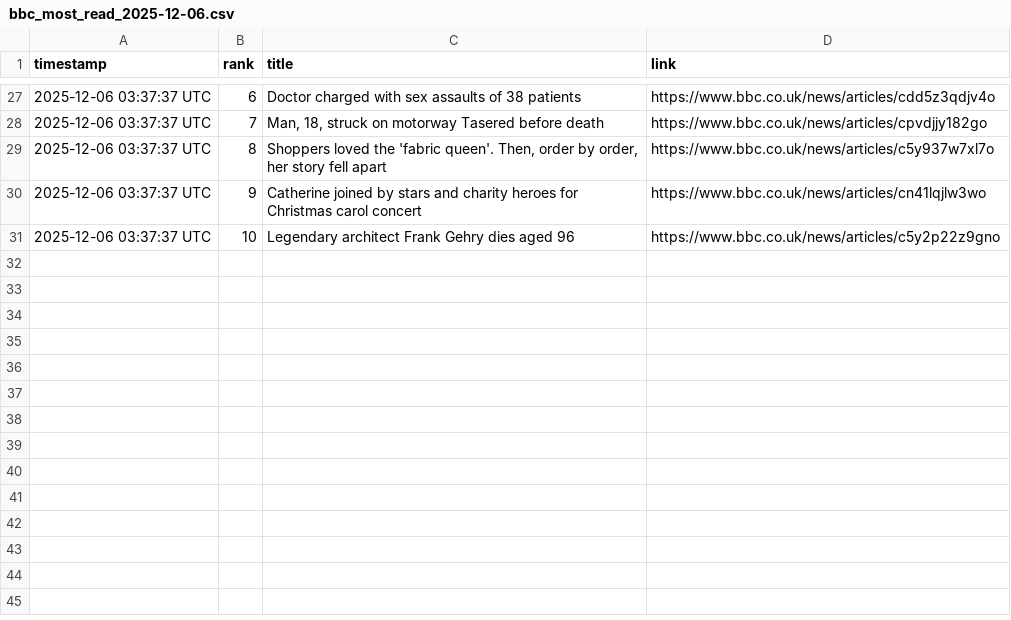
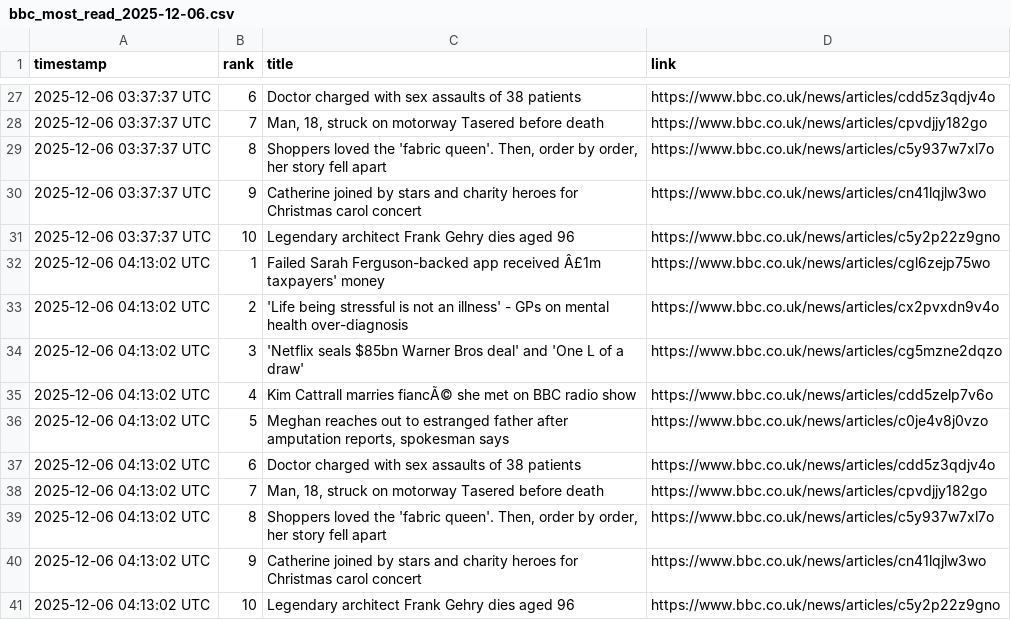
Before and after one commit to alastairherd/bbc_news_logger, a CSV file: data/bbc_most_read_2025-12-06.csv, drawn as a sheet; only a part is shown, gaps mark what is left out; the diff names each change by its address in the sheet, - before the commit and + after, or states it on an @@ line.

```diff
--- a/data/bbc_most_read_2025-12-06.csv
+++ b/data/bbc_most_read_2025-12-06.csv
+row 32: 2025-12-06 04:13:02 UTC | 1 | Failed Sarah Ferguson-backed app received Â£1m taxpayers' money | https://www.bbc.co.uk/news/articles/cgl6zejp75wo
+row 33: 2025-12-06 04:13:02 UTC | 2 | 'Life being stressful is not an illness' - GPs on mental health over-diagnosis | https://www.bbc.co.uk/news/articles/cx2pvxdn9v4o
+row 34: 2025-12-06 04:13:02 UTC | 3 | 'Netflix seals $85bn Warner Bros deal' and 'One L of a draw' | https://www.bbc.co.uk/news/articles/cg5mzne2dqzo
+row 35: 2025-12-06 04:13:02 UTC | 4 | Kim Cattrall marries fiancÃ© she met on BBC radio show | https://www.bbc.co.uk/news/articles/cdd5zelp7v6o
+row 36: 2025-12-06 04:13:02 UTC | 5 | Meghan reaches out to estranged father after amputation reports, spokesman says | https://www.bbc.co.uk/news/articles/c0je4v8j0vzo
+row 37: 2025-12-06 04:13:02 UTC | 6 | Doctor charged with sex assaults of 38 patients | https://www.bbc.co.uk/news/articles/cdd5z3qdjv4o
+row 38: 2025-12-06 04:13:02 UTC | 7 | Man, 18, struck on motorway Tasered before death | https://www.bbc.co.uk/news/articles/cpvdjjy182go
+row 39: 2025-12-06 04:13:02 UTC | 8 | Shoppers loved the 'fabric queen'. Then, order by order, her story fell apart | https://www.bbc.co.uk/news/articles/c5y937w7xl7o
+row 40: 2025-12-06 04:13:02 UTC | 9 | Catherine joined by stars and charity heroes for Christmas carol concert | https://www.bbc.co.uk/news/articles/cn41lqjlw3wo
+row 41: 2025-12-06 04:13:02 UTC | 10 | Legendary architect Frank Gehry dies aged 96 | https://www.bbc.co.uk/news/articles/c5y2p22z9gno
```
Also changed, not shown: data/bbc_front_page_promos_2025-12-06.csv.
